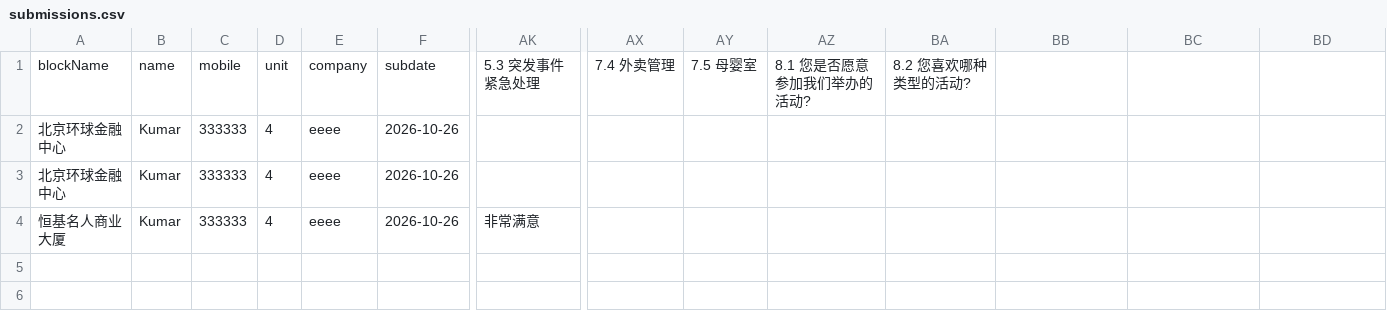
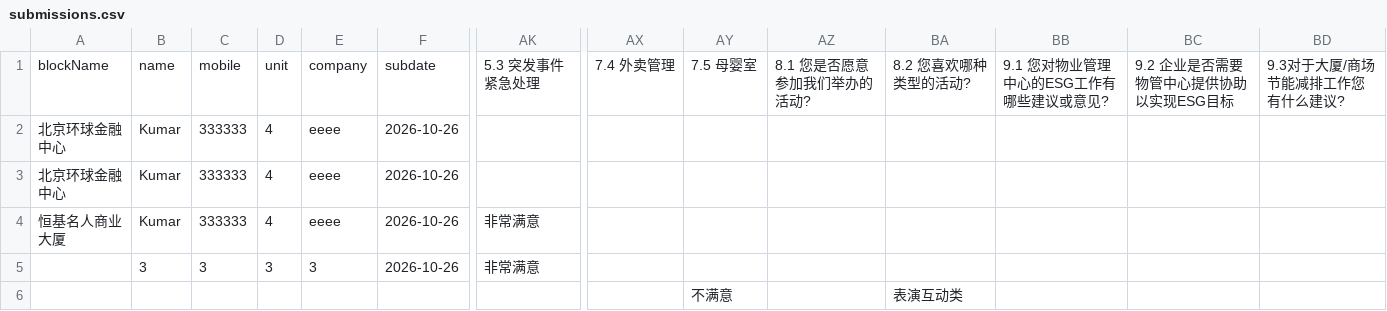
Before and after one commit to cowbook/starplus, a CSV file: server/submissions.csv, drawn as a sheet; only a part is shown, gaps mark what is left out; rows hold the shown columns only; the diff names each change by its address in the sheet, - before the commit and + after, or states it on an @@ line.

Commit message:
server

```diff
--- a/server/submissions.csv
+++ b/server/submissions.csv
-BB1: (empty)
+BB1: 9.1 您对物业管理中心的ESG工作有哪些建议或意见?
-BC1: (empty)
+BC1: 9.2 企业是否需要物管中心提供协助以实现ESG目标
-BD1: (empty)
+BD1: 9.3对于大厦/商场节能减排工作您有什么建议?
+row 5:  | 3 | 3 | 3 | 3 | 2026-10-26 | 非常满意
+row 6:  |  |  |  |  |  |  |  | 不满意 |  | 表演互动类
```
Also changed, not shown: 2 other files.
